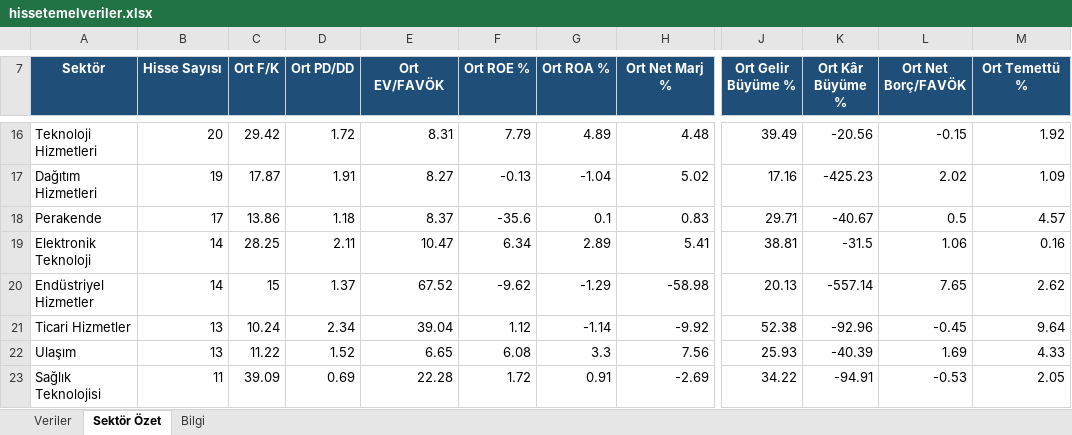
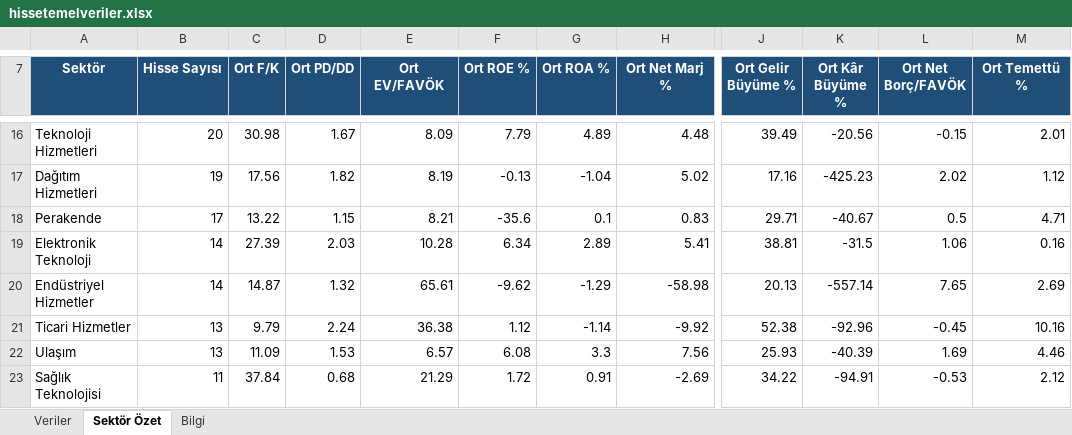
Before and after one commit to fkcengizhan-crypto/BistTemelVeriler, an Excel workbook: Archive/hissetemelveriler.xlsx, sheet Sektör Özet, drawn as a sheet; only a part is shown, gaps mark what is left out; values as stored, in another font and other column widths than the file's, no borders; the diff covers the shown part only; the diff names each change by its address in the sheet, - before the commit and + after, or states it on an @@ line.

```diff
--- a/Archive/hissetemelveriler.xlsx (sheet Sektör Özet)
+++ b/Archive/hissetemelveriler.xlsx (sheet Sektör Özet)
-C16 (Ort F/K): 29.42
+C16 (Ort F/K): 30.98
-D16 (Ort PD/DD): 1.72
+D16 (Ort PD/DD): 1.67
-E16 (Ort EV/FAVÖK): 8.31
+E16 (Ort EV/FAVÖK): 8.09
-M16 (Ort Temettü %): 1.92
+M16 (Ort Temettü %): 2.01
-C17 (Ort F/K): 17.87
+C17 (Ort F/K): 17.56
-D17 (Ort PD/DD): 1.91
+D17 (Ort PD/DD): 1.82
-E17 (Ort EV/FAVÖK): 8.27
+E17 (Ort EV/FAVÖK): 8.19
-M17 (Ort Temettü %): 1.09
+M17 (Ort Temettü %): 1.12
-C18 (Ort F/K): 13.86
+C18 (Ort F/K): 13.22
-D18 (Ort PD/DD): 1.18
+D18 (Ort PD/DD): 1.15
-E18 (Ort EV/FAVÖK): 8.37
+E18 (Ort EV/FAVÖK): 8.21
-M18 (Ort Temettü %): 4.57
+M18 (Ort Temettü %): 4.71
-C19 (Ort F/K): 28.25
+C19 (Ort F/K): 27.39
-D19 (Ort PD/DD): 2.11
+D19 (Ort PD/DD): 2.03
-E19 (Ort EV/FAVÖK): 10.47
+E19 (Ort EV/FAVÖK): 10.28
-C20 (Ort F/K): 15
+C20 (Ort F/K): 14.87
-D20 (Ort PD/DD): 1.37
+D20 (Ort PD/DD): 1.32
-E20 (Ort EV/FAVÖK): 67.52
+E20 (Ort EV/FAVÖK): 65.61
-M20 (Ort Temettü %): 2.62
+M20 (Ort Temettü %): 2.69
-C21 (Ort F/K): 10.24
+C21 (Ort F/K): 9.79
-D21 (Ort PD/DD): 2.34
+D21 (Ort PD/DD): 2.24
-E21 (Ort EV/FAVÖK): 39.04
+E21 (Ort EV/FAVÖK): 36.38
-M21 (Ort Temettü %): 9.64
+M21 (Ort Temettü %): 10.16
-C22 (Ort F/K): 11.22
+C22 (Ort F/K): 11.09
-D22 (Ort PD/DD): 1.52
+D22 (Ort PD/DD): 1.53
-E22 (Ort EV/FAVÖK): 6.65
+E22 (Ort EV/FAVÖK): 6.57
-M22 (Ort Temettü %): 4.33
+M22 (Ort Temettü %): 4.46
-C23 (Ort F/K): 39.09
+C23 (Ort F/K): 37.84
-D23 (Ort PD/DD): 0.69
+D23 (Ort PD/DD): 0.68
-E23 (Ort EV/FAVÖK): 22.28
+E23 (Ort EV/FAVÖK): 21.29
-M23 (Ort Temettü %): 2.05
+M23 (Ort Temettü %): 2.12
```
Also changed, not shown: 50 edited cells elsewhere in this sheet, sheet Veriler, sheet Bilgi, 1 other file.
